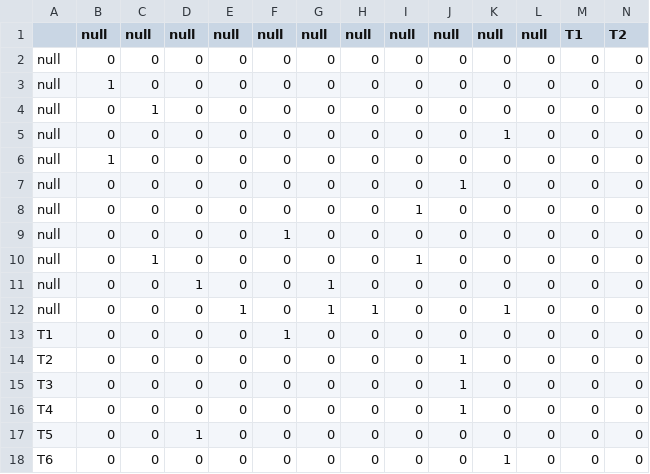
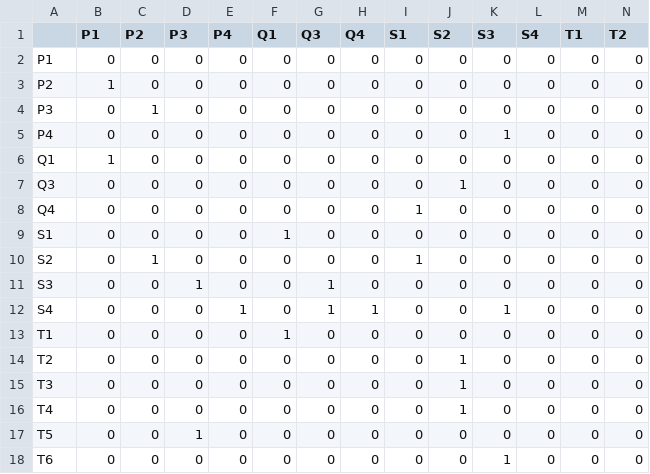
Before and after one commit to lek7518/TrapezoidalMaps, a CSV file: out/production/HW3/adjacency_matrix.csv, drawn as a sheet; only a part is shown; the diff names each change by its address in the sheet, - before the commit and + after, or states it on an @@ line.

```diff
--- a/out/production/HW3/adjacency_matrix.csv
+++ b/out/production/HW3/adjacency_matrix.csv
-B1: null
+B1: P1
-C1: null
+C1: P2
-D1: null
+D1: P3
-E1: null
+E1: P4
-F1: null
+F1: Q1
-G1: null
+G1: Q3
-H1: null
+H1: Q4
-I1: null
+I1: S1
-J1: null
+J1: S2
-K1: null
+K1: S3
-L1: null
+L1: S4
-A2: null
+A2: P1
-A3: null
+A3: P2
-A4: null
+A4: P3
-A5: null
+A5: P4
-A6: null
+A6: Q1
-A7: null
+A7: Q3
-A8: null
+A8: Q4
-A9: null
+A9: S1
-A10: null
+A10: S2
-A11: null
+A11: S3
-A12: null
+A12: S4
```
Also changed, not shown: 8 other files.
